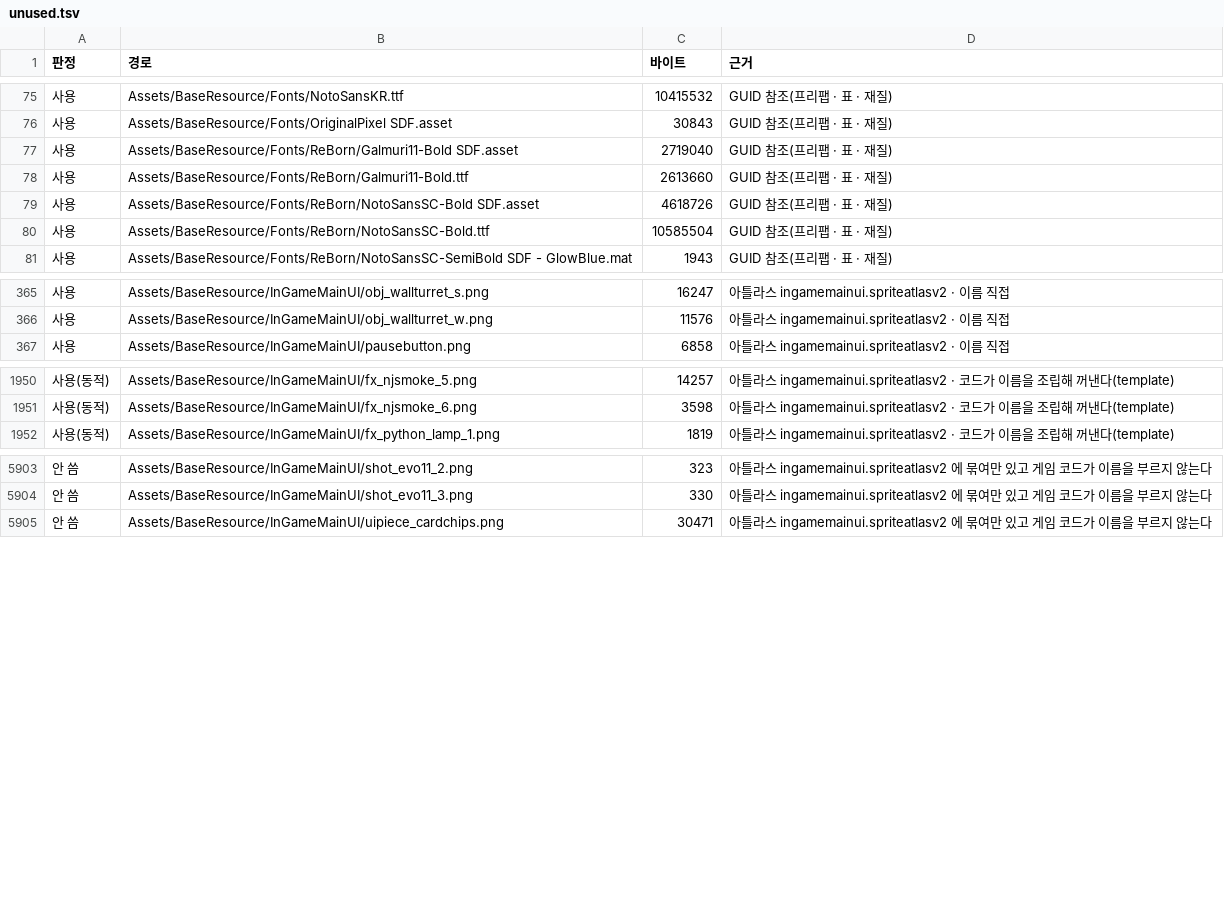
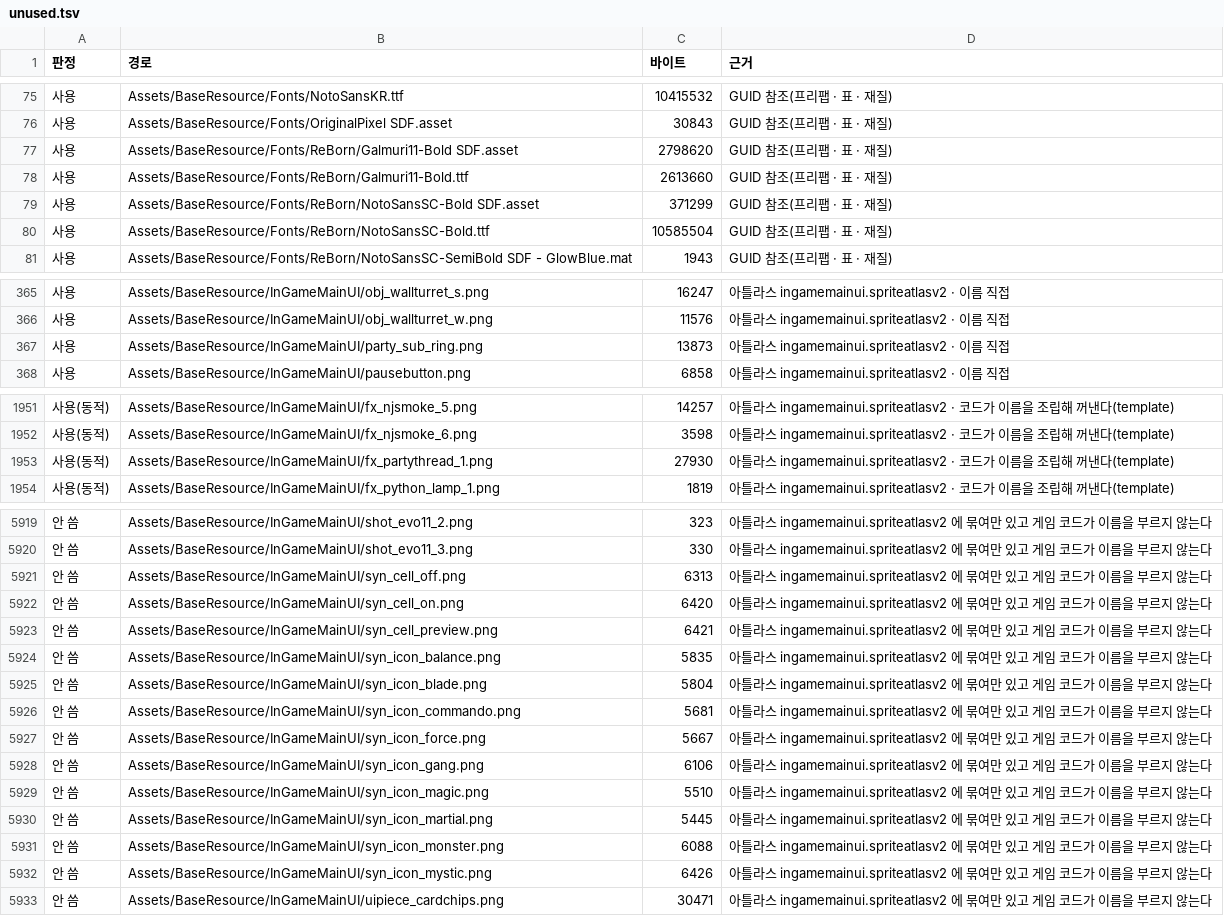
Before and after one commit to inpiawon-ui/AvengingSprit, a TSV file: Projects/AVSR/_exchange/ref/resource_audit/unused.tsv, drawn as a sheet; only a part is shown, gaps mark what is left out; the diff covers the shown part only.

```diff
--- a/Projects/AVSR/_exchange/ref/resource_audit/unused.tsv
+++ b/Projects/AVSR/_exchange/ref/resource_audit/unused.tsv
@@ -76,5 +76,5 @@
 사용	Assets/BaseResource/Fonts/OriginalPixel SDF.asset	30843	GUID 참조(프리팹 · 표 · 재질)
-사용	Assets/BaseResource/Fonts/ReBorn/Galmuri11-Bold SDF.asset	2719040	GUID 참조(프리팹 · 표 · 재질)
+사용	Assets/BaseResource/Fonts/ReBorn/Galmuri11-Bold SDF.asset	2798620	GUID 참조(프리팹 · 표 · 재질)
 사용	Assets/BaseResource/Fonts/ReBorn/Galmuri11-Bold.ttf	2613660	GUID 참조(프리팹 · 표 · 재질)
-사용	Assets/BaseResource/Fonts/ReBorn/NotoSansSC-Bold SDF.asset	4618726	GUID 참조(프리팹 · 표 · 재질)
+사용	Assets/BaseResource/Fonts/ReBorn/NotoSansSC-Bold SDF.asset	371299	GUID 참조(프리팹 · 표 · 재질)
 사용	Assets/BaseResource/Fonts/ReBorn/NotoSansSC-Bold.ttf	10585504	GUID 참조(프리팹 · 표 · 재질)
@@ -366,2 +366,3 @@
 사용	Assets/BaseResource/InGameMainUI/obj_wallturret_w.png	11576	아틀라스 ingamemainui.spriteatlasv2 · 이름 직접
+사용	Assets/BaseResource/InGameMainUI/party_sub_ring.png	13873	아틀라스 ingamemainui.spriteatlasv2 · 이름 직접
 사용	Assets/BaseResource/InGameMainUI/pausebutton.png	6858	아틀라스 ingamemainui.spriteatlasv2 · 이름 직접
@@ -1951,2 +1952,3 @@
 사용(동적)	Assets/BaseResource/InGameMainUI/fx_njsmoke_6.png	3598	아틀라스 ingamemainui.spriteatlasv2 · 코드가 이름을 조립해 꺼낸다(template)
+사용(동적)	Assets/BaseResource/InGameMainUI/fx_partythread_1.png	27930	아틀라스 ingamemainui.spriteatlasv2 · 코드가 이름을 조립해 꺼낸다(template)
 사용(동적)	Assets/BaseResource/InGameMainUI/fx_python_lamp_1.png	1819	아틀라스 ingamemainui.spriteatlasv2 · 코드가 이름을 조립해 꺼낸다(template)
@@ -5904,2 +5920,14 @@
 안 씀	Assets/BaseResource/InGameMainUI/shot_evo11_3.png	330	아틀라스 ingamemainui.spriteatlasv2 에 묶여만 있고 게임 코드가 이름을 부르지 않는다
+안 씀	Assets/BaseResource/InGameMainUI/syn_cell_off.png	6313	아틀라스 ingamemainui.spriteatlasv2 에 묶여만 있고 게임 코드가 이름을 부르지 않는다
+안 씀	Assets/BaseResource/InGameMainUI/syn_cell_on.png	6420	아틀라스 ingamemainui.spriteatlasv2 에 묶여만 있고 게임 코드가 이름을 부르지 않는다
+안 씀	Assets/BaseResource/InGameMainUI/syn_cell_preview.png	6421	아틀라스 ingamemainui.spriteatlasv2 에 묶여만 있고 게임 코드가 이름을 부르지 않는다
+안 씀	Assets/BaseResource/InGameMainUI/syn_icon_balance.png	5835	아틀라스 ingamemainui.spriteatlasv2 에 묶여만 있고 게임 코드가 이름을 부르지 않는다
+안 씀	Assets/BaseResource/InGameMainUI/syn_icon_blade.png	5804	아틀라스 ingamemainui.spriteatlasv2 에 묶여만 있고 게임 코드가 이름을 부르지 않는다
+안 씀	Assets/BaseResource/InGameMainUI/syn_icon_commando.png	5681	아틀라스 ingamemainui.spriteatlasv2 에 묶여만 있고 게임 코드가 이름을 부르지 않는다
+안 씀	Assets/BaseResource/InGameMainUI/syn_icon_force.png	5667	아틀라스 ingamemainui.spriteatlasv2 에 묶여만 있고 게임 코드가 이름을 부르지 않는다
+안 씀	Assets/BaseResource/InGameMainUI/syn_icon_gang.png	6106	아틀라스 ingamemainui.spriteatlasv2 에 묶여만 있고 게임 코드가 이름을 부르지 않는다
+안 씀	Assets/BaseResource/InGameMainUI/syn_icon_magic.png	5510	아틀라스 ingamemainui.spriteatlasv2 에 묶여만 있고 게임 코드가 이름을 부르지 않는다
+안 씀	Assets/BaseResource/InGameMainUI/syn_icon_martial.png	5445	아틀라스 ingamemainui.spriteatlasv2 에 묶여만 있고 게임 코드가 이름을 부르지 않는다
+안 씀	Assets/BaseResource/InGameMainUI/syn_icon_monster.png	6088	아틀라스 ingamemainui.spriteatlasv2 에 묶여만 있고 게임 코드가 이름을 부르지 않는다
+안 씀	Assets/BaseResource/InGameMainUI/syn_icon_mystic.png	6426	아틀라스 ingamemainui.spriteatlasv2 에 묶여만 있고 게임 코드가 이름을 부르지 않는다
 안 씀	Assets/BaseResource/InGameMainUI/uipiece_cardchips.png	30471	아틀라스 ingamemainui.spriteatlasv2 에 묶여만 있고 게임 코드가 이름을 부르지 않는다
```
Also changed, not shown: 22 added rows and 11 edited cells elsewhere in this file, 28 other files.
